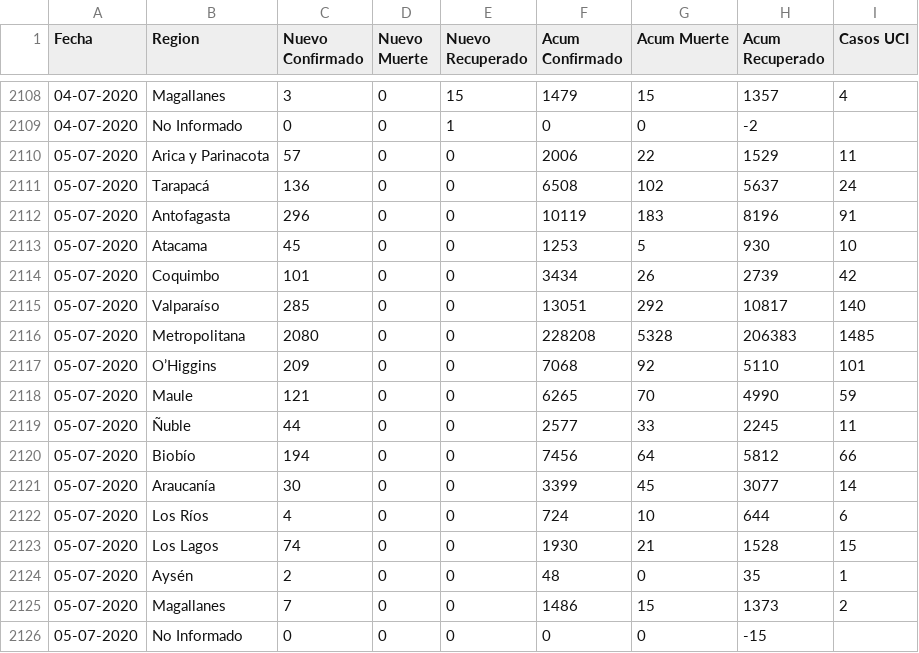
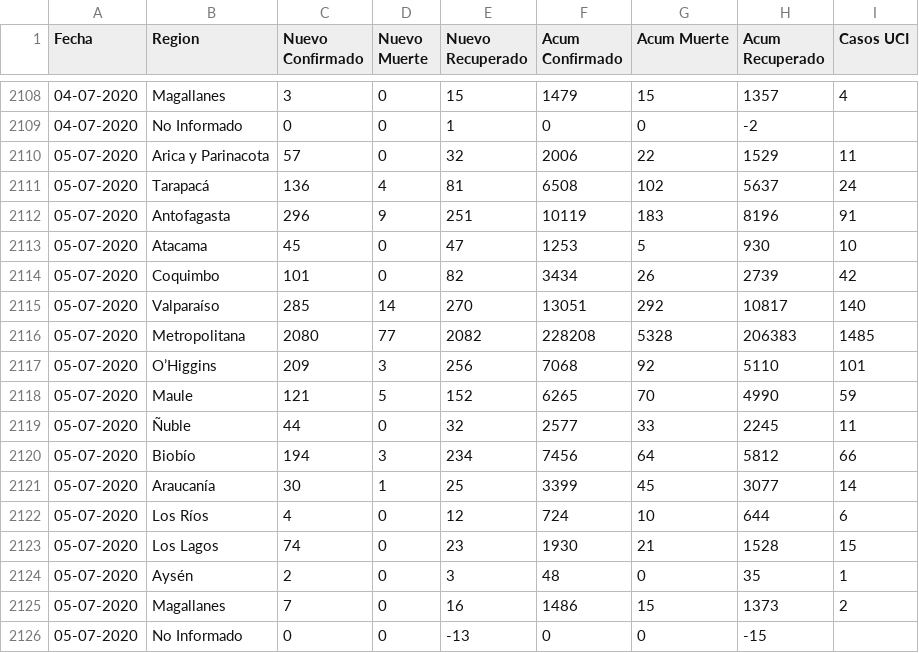
Before and after one commit to ivanMSC/COVID19_Chile, a CSV file: covid19_chile.csv, drawn as a sheet; only a part is shown, gaps mark what is left out.

Commit message:
2020-07-05

```diff
--- a/covid19_chile.csv
+++ b/covid19_chile.csv
@@ -2109,18 +2109,18 @@ Fecha,Region,Nuevo Confirmado,Nuevo Muerte,Nuevo Recuperado,Acum Confirmado,Acum
 04-07-2020,No Informado,0,0,1,0,0,-2,
-05-07-2020,Arica y Parinacota,57,0,0,2006,22,1529,11
-05-07-2020,Tarapacá,136,0,0,6508,102,5637,24
-05-07-2020,Antofagasta,296,0,0,10119,183,8196,91
-05-07-2020,Atacama,45,0,0,1253,5,930,10
-05-07-2020,Coquimbo,101,0,0,3434,26,2739,42
-05-07-2020,Valparaíso,285,0,0,13051,292,10817,140
-05-07-2020,Metropolitana,2080,0,0,228208,5328,206383,1485
-05-07-2020,O’Higgins,209,0,0,7068,92,5110,101
-05-07-2020,Maule,121,0,0,6265,70,4990,59
-05-07-2020,Ñuble,44,0,0,2577,33,2245,11
-05-07-2020,Biobío,194,0,0,7456,64,5812,66
-05-07-2020,Araucanía,30,0,0,3399,45,3077,14
-05-07-2020,Los Ríos,4,0,0,724,10,644,6
-05-07-2020,Los Lagos,74,0,0,1930,21,1528,15
-05-07-2020,Aysén,2,0,0,48,0,35,1
-05-07-2020,Magallanes,7,0,0,1486,15,1373,2
-05-07-2020,No Informado,0,0,0,0,0,-15,
+05-07-2020,Arica y Parinacota,57,0,32,2006,22,1529,11
+05-07-2020,Tarapacá,136,4,81,6508,102,5637,24
+05-07-2020,Antofagasta,296,9,251,10119,183,8196,91
+05-07-2020,Atacama,45,0,47,1253,5,930,10
+05-07-2020,Coquimbo,101,0,82,3434,26,2739,42
+05-07-2020,Valparaíso,285,14,270,13051,292,10817,140
+05-07-2020,Metropolitana,2080,77,2082,228208,5328,206383,1485
+05-07-2020,O’Higgins,209,3,256,7068,92,5110,101
+05-07-2020,Maule,121,5,152,6265,70,4990,59
+05-07-2020,Ñuble,44,0,32,2577,33,2245,11
+05-07-2020,Biobío,194,3,234,7456,64,5812,66
+05-07-2020,Araucanía,30,1,25,3399,45,3077,14
+05-07-2020,Los Ríos,4,0,12,724,10,644,6
+05-07-2020,Los Lagos,74,0,23,1930,21,1528,15
+05-07-2020,Aysén,2,0,3,48,0,35,1
+05-07-2020,Magallanes,7,0,16,1486,15,1373,2
+05-07-2020,No Informado,0,0,-13,0,0,-15,
```
